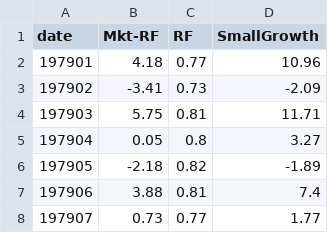
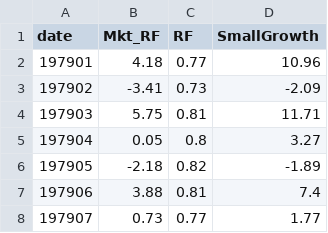
Before and after one commit to PaulSoderlind/JuliaTutorial, a CSV file: Data/MyData.csv, drawn as a sheet; only a part is shown.

```diff
--- a/Data/MyData.csv
+++ b/Data/MyData.csv
@@ -1,2 +1,2 @@
-date,Mkt-RF,RF,SmallGrowth
+date,Mkt_RF,RF,SmallGrowth
 197901,4.18,0.77,10.96
```
Also changed, not shown: 7 other files.
